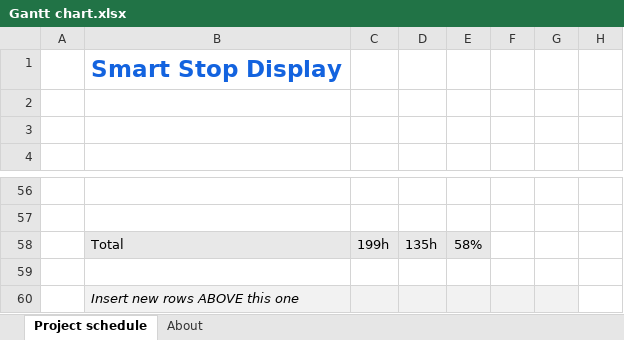
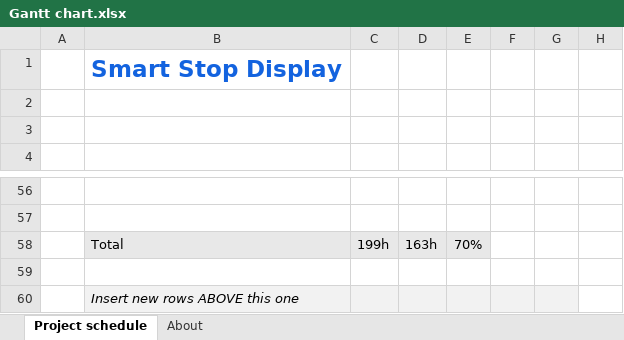
Before and after one commit to Sev3435/fhnw-ipro-smart-stop-display-SFreuler, an Excel workbook: docs/Gantt chart.xlsx, sheet Project schedule, drawn as a sheet; only a part is shown, gaps mark what is left out; values as stored, in another font and other column widths than the file's, no borders; conditional formats not drawn; the diff covers the shown part only; the diff names each change by its address in the sheet, - before the commit and + after, or states it on an @@ line.

```diff
--- a/docs/Gantt chart.xlsx (sheet Project schedule)
+++ b/docs/Gantt chart.xlsx (sheet Project schedule)
-D58: 135h
+D58: 163h
-E58: 58%
+E58: 70%
```
Also changed, not shown: 17 edited cells elsewhere in this sheet.
